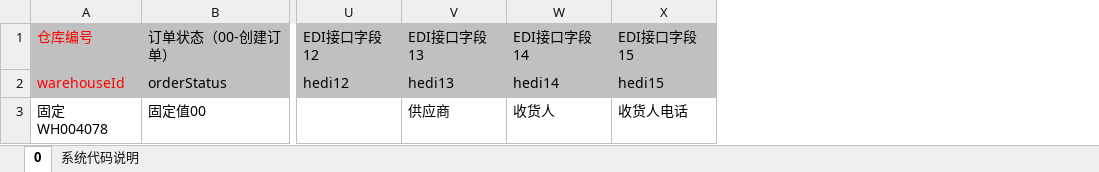
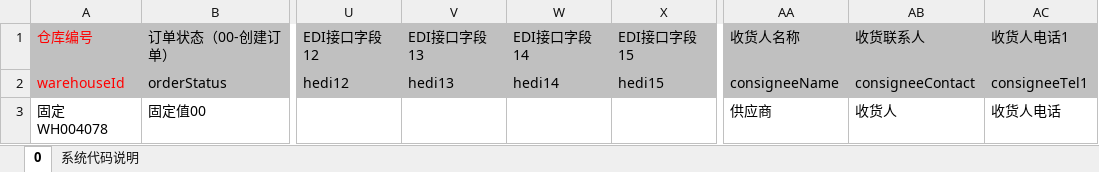
Before and after one commit to ycly0219/Document-Recognition-linux, an Excel workbook: DOC_SALESORDER_HEADER_1.xlsx, sheet 0, drawn as a sheet; only a part is shown, gaps mark what is left out; values as stored, in another font and other column widths than the file's, no borders; the diff names each change by its address in the sheet, - before the commit and + after, or states it on an @@ line.

```diff
--- a/DOC_SALESORDER_HEADER_1.xlsx (sheet 0)
+++ b/DOC_SALESORDER_HEADER_1.xlsx (sheet 0)
+column AA (收货人名称), rows 2-3: consigneeName | 供应商
+column AB (收货联系人), rows 2-3: consigneeContact | 收货人
+column AC (收货人电话1), rows 2-3: consigneeTel1 | 收货人电话
-V3 (EDI接口字段13): 供应商
+V3 (EDI接口字段13): (empty)
-W3 (EDI接口字段14): 收货人
+W3 (EDI接口字段14): (empty)
-X3 (EDI接口字段15): 收货人电话
+X3 (EDI接口字段15): (empty)
```
Also changed, not shown: 7 other files.
